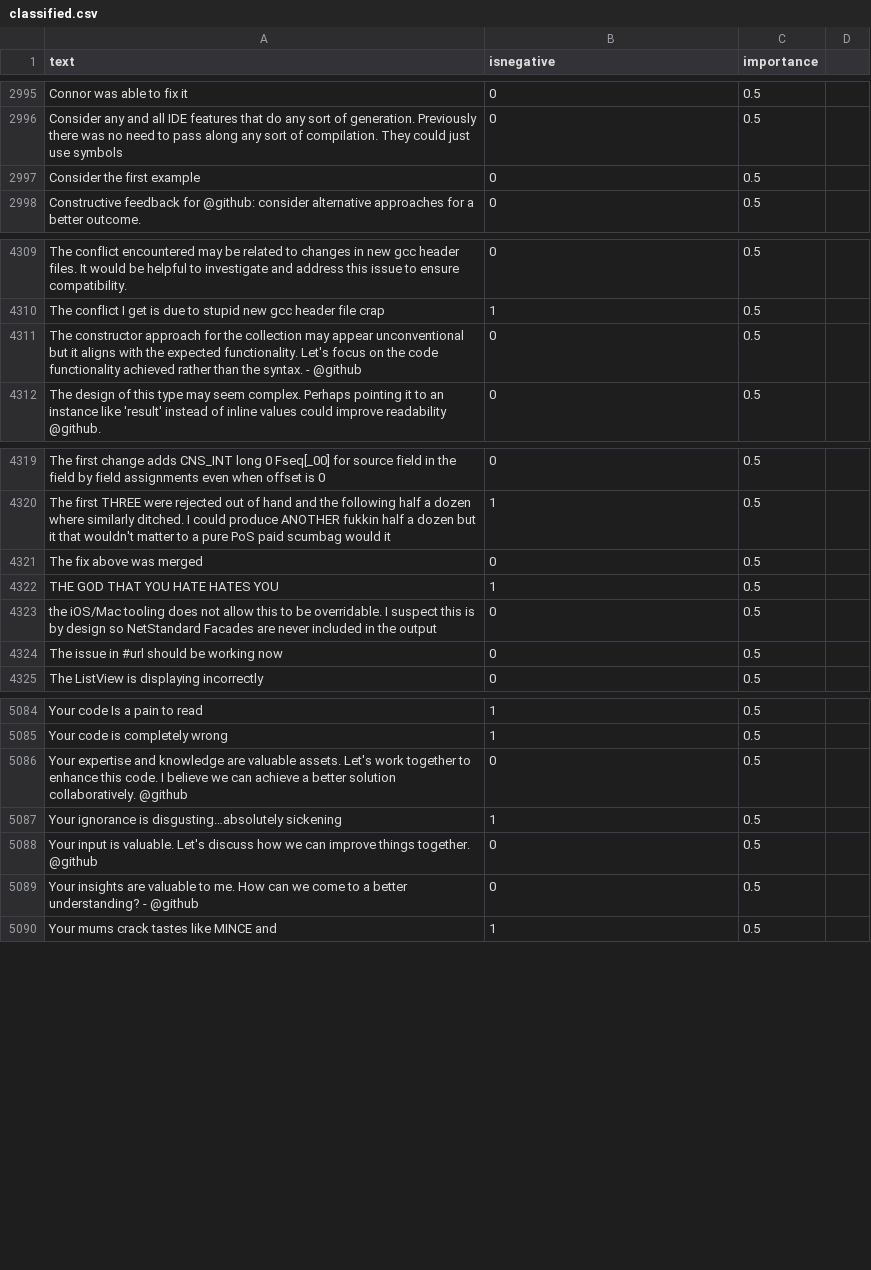
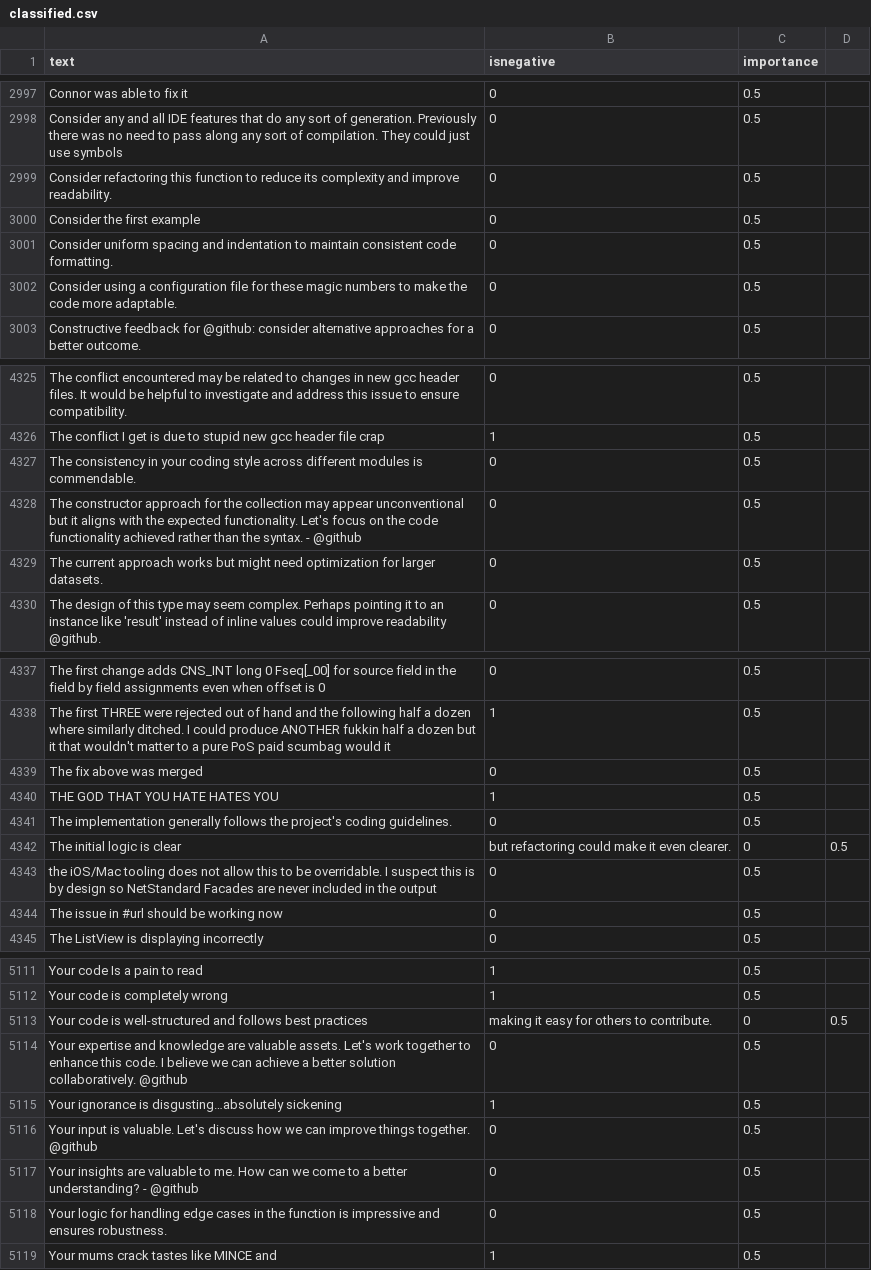
Before and after one commit to jonathanpeppers/inclusive-code-reviews-ml, a CSV file: comments/classified.csv, drawn as a sheet; only a part is shown, gaps mark what is left out; the diff covers the shown part only; the diff names each change by its address in the sheet, - before the commit and + after, or states it on an @@ line.

Commit message:
add azure open ai tool and generated cases

```diff
--- a/comments/classified.csv
+++ b/comments/classified.csv
+row 2999: Consider refactoring this function to reduce its complexity and improve readability. | 0 | 0.5
+row 3001: Consider uniform spacing and indentation to maintain consistent code formatting. | 0 | 0.5
+row 3002: Consider using a configuration file for these magic numbers to make the code more adaptable. | 0 | 0.5
+row 4327: The consistency in your coding style across different modules is commendable. | 0 | 0.5
+row 4329: The current approach works but might need optimization for larger datasets. | 0 | 0.5
+row 4341: The implementation generally follows the project's coding guidelines. | 0 | 0.5
+row 4342: The initial logic is clear | but refactoring could make it even clearer. | 0 | 0.5
+row 5113: Your code is well-structured and follows best practices | making it easy for others to contribute. | 0 | 0.5
+row 5118: Your logic for handling edge cases in the function is impressive and ensures robustness. | 0 | 0.5
```
Also changed, not shown: 21 added rows elsewhere in this file, 2 other files.
